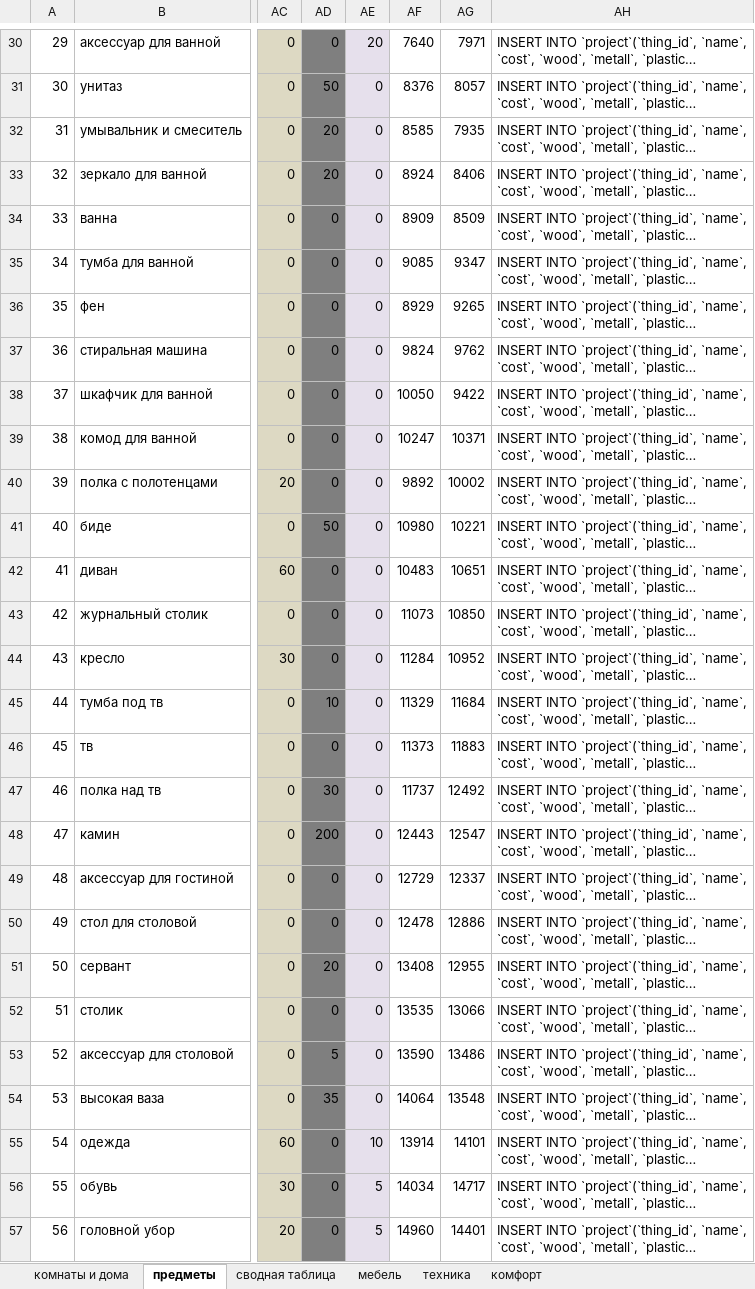
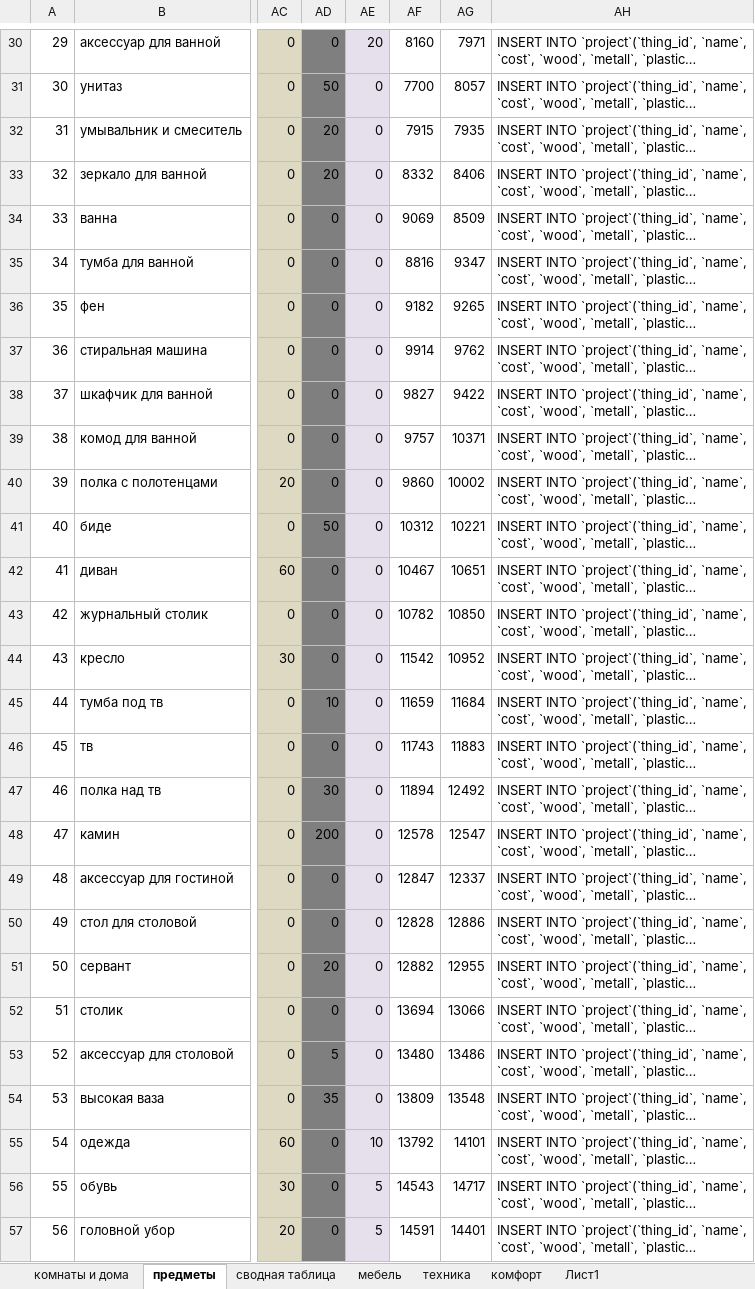
Before and after one commit to OStolpovskaya/Dynasty, an Excel workbook: house.xlsx, sheet предметы, drawn as a sheet; only a part is shown, gaps mark what is left out; long unchanged cells end in …; values as stored, in another font and other column widths than the file's, no borders; the diff covers the shown part only; the diff names each change by its address in the sheet, - before the commit and + after, or states it on an @@ line.

```diff
--- a/house.xlsx (sheet предметы)
+++ b/house.xlsx (sheet предметы)
+sheet tab: Лист1
-AF30: 7640
+AF30: 8160
-AF31: 8376
+AF31: 7700
-AF32: 8585
+AF32: 7915
-AF33: 8924
+AF33: 8332
-AF34: 8909
+AF34: 9069
-AF35: 9085
+AF35: 8816
-AF36: 8929
+AF36: 9182
-AF37: 9824
+AF37: 9914
-AF38: 10050
+AF38: 9827
-AF39: 10247
+AF39: 9757
-AF40: 9892
+AF40: 9860
-AF41: 10980
+AF41: 10312
-AF42: 10483
+AF42: 10467
-AF43: 11073
+AF43: 10782
-AF44: 11284
+AF44: 11542
-AF45: 11329
+AF45: 11659
-AF46: 11373
+AF46: 11743
-AF47: 11737
+AF47: 11894
-AF48: 12443
+AF48: 12578
-AF49: 12729
+AF49: 12847
-AF50: 12478
+AF50: 12828
-AF51: 13408
+AF51: 12882
-AF52: 13535
+AF52: 13694
-AF53: 13590
+AF53: 13480
-AF54: 14064
+AF54: 13809
-AF55: 13914
+AF55: 13792
-AF56: 14034
+AF56: 14543
-AF57: 14960
+AF57: 14591
```
Also changed, not shown: 67 edited cells elsewhere in this sheet, sheet комнаты и дома, 10 other files.
